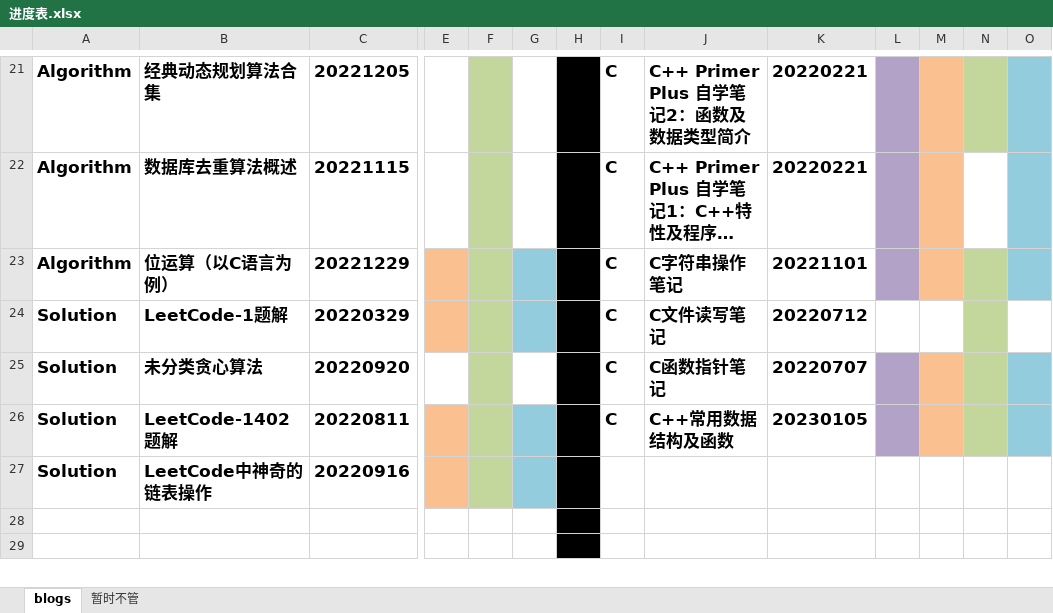
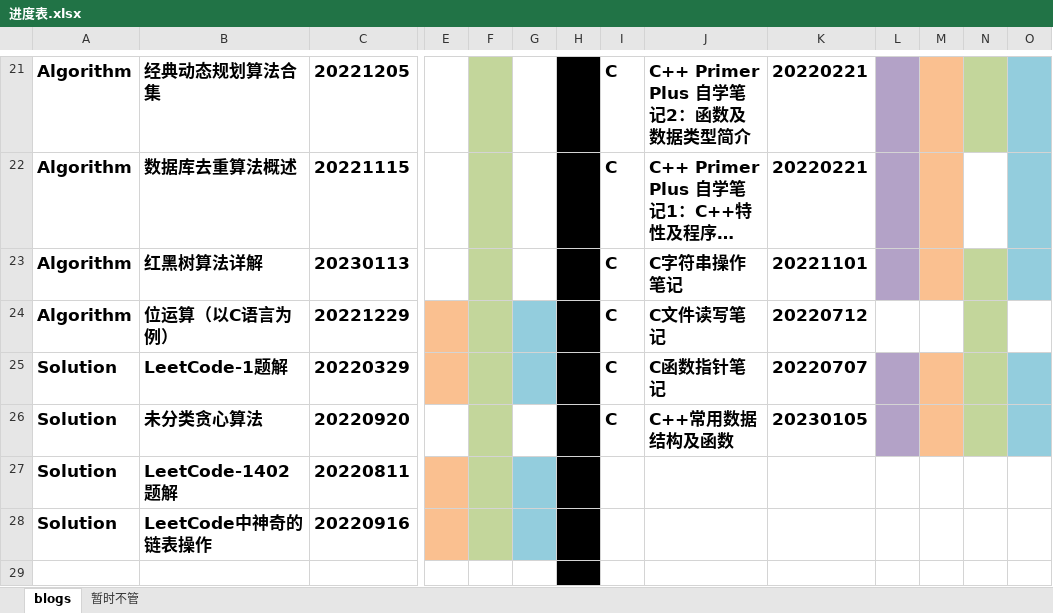
Before and after one commit to ZergWang/Blogs, an Excel workbook: 进度表.xlsx, sheet blogs, drawn as a sheet; only a part is shown, gaps mark what is left out; the shorter side is filled out with more unchanged rows; long unchanged cells end in …; values as stored, in another font and other column widths than the file's, no borders; addresses are those after the commit; rows hold the shown columns only; the diff names each change by its address in the sheet, - before the commit and + after, or states it on an @@ line.

```diff
--- a/进度表.xlsx (sheet blogs)
+++ b/进度表.xlsx (sheet blogs)
+row 23: Algorithm | 红黑树算法详解 | 20230113 |  |  |  |  | C | C字符串操作笔记 | 20221101
-J24: C字符串操作笔记
+J24: C文件读写笔记
-K24: 20221101
+K24: 20220712
-L24 fill: #B3A2C7
+L24 fill: none
-M24 fill: #FAC090
+M24 fill: none
-O24 fill: #93CDDD
+O24 fill: none
-J25: C文件读写笔记
+J25: C函数指针笔记
-K25: 20220712
+K25: 20220707
-L25 fill: none
+L25 fill: #B3A2C7
-M25 fill: none
+M25 fill: #FAC090
-O25 fill: none
+O25 fill: #93CDDD
-J26: C函数指针笔记
+J26: C++常用数据结构及函数
-K26: 20220707
+K26: 20230105
-I27: C
+I27: (empty)
-J27: C++常用数据结构及函数
+J27: (empty)
-K27: 20230105
+K27: (empty)
-L27 fill: #B3A2C7
+L27 fill: none
-M27 fill: #FAC090
+M27 fill: none
-N27 fill: #C3D69B
+N27 fill: none
-O27 fill: #93CDDD
+O27 fill: none
```
Also changed, not shown: 2 other files.
